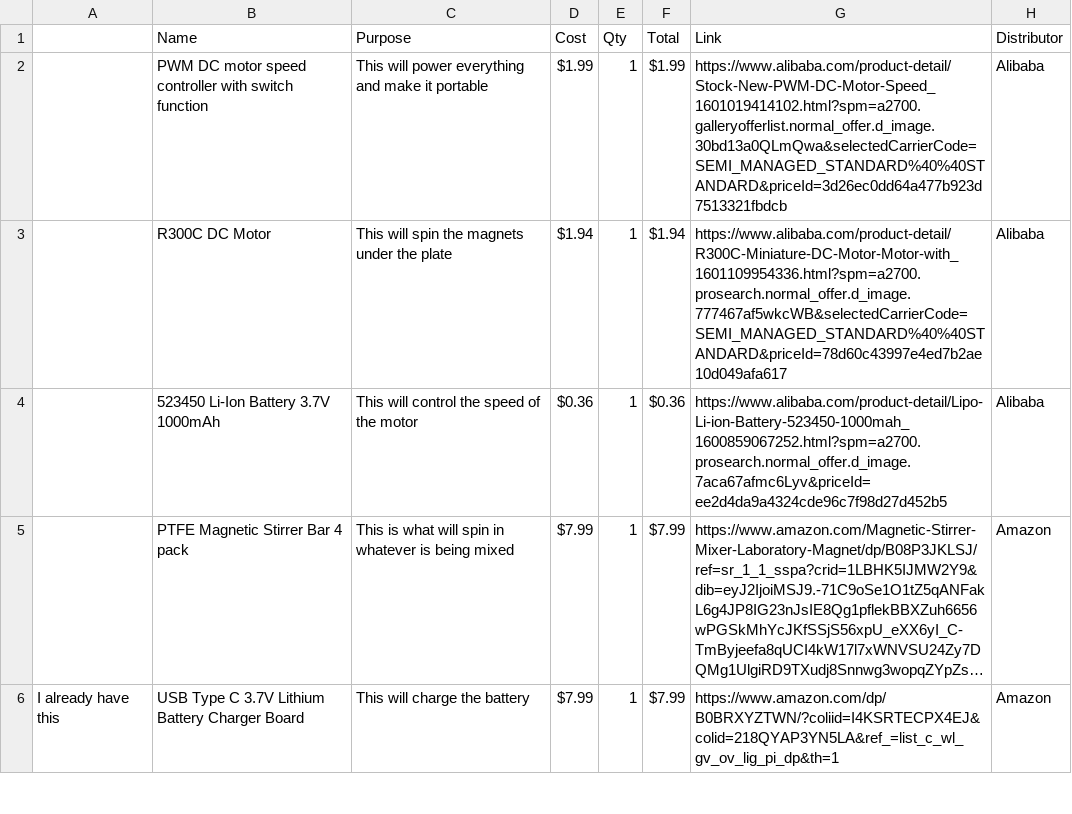
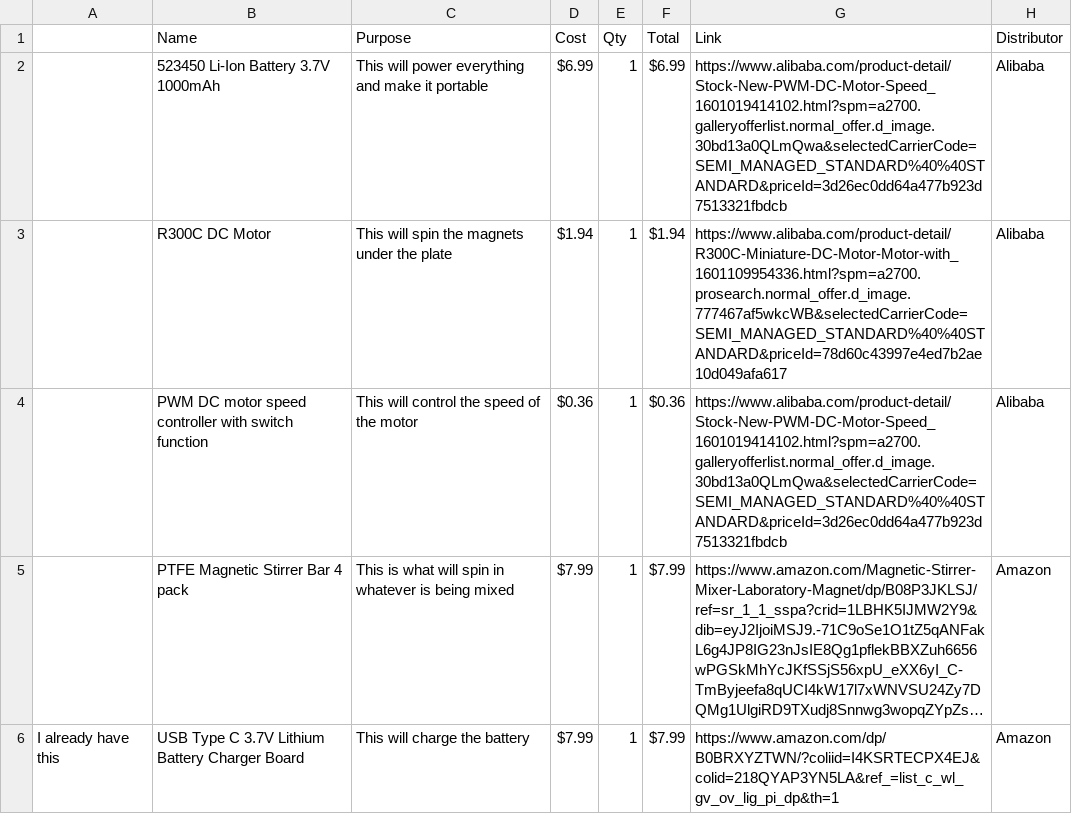
Before and after one commit to Cubic-Vyper/MicroStir-25, a CSV file: MicroStir BOM.csv, drawn as a sheet; only a part is shown; long unchanged cells end in …; the diff names each change by its address in the sheet, - before the commit and + after, or states it on an @@ line.

Commit message:
Update MicroStir BOM.csv

```diff
--- a/MicroStir BOM.csv
+++ b/MicroStir BOM.csv
-B2 (Name): PWM DC motor speed controller with switch function
+B2 (Name): 523450 Li-Ion Battery 3.7V 1000mAh
-D2 (Cost): $1.99
+D2 (Cost): $6.99
-F2 (Total): $1.99
+F2 (Total): $6.99
-B4 (Name): 523450 Li-Ion Battery 3.7V 1000mAh
+B4 (Name): PWM DC motor speed controller with switch function
-G4 (Link): https://www.alibaba.com/product-detail/Lipo-Li-ion-Battery-523450-1000mah_1600859067252.html?spm=a2700.prosearch.normal_offer.d_image.7aca67afmc6Lyv&priceId=ee2d4da9a4324cde96c7f98d27d452b5
+G4 (Link): https://www.alibaba.com/product-detail/Stock-New-PWM-DC-Motor-Speed_1601019414102.html?spm=a2700.galleryofferlist.normal_offer.d_image.30bd13a0QLmQwa&selectedCarrierCode=SEMI_MANAGED_STANDARD%40%40STANDARD&priceId=3d26ec0dd64a477b923d7513321fbdcb
```
